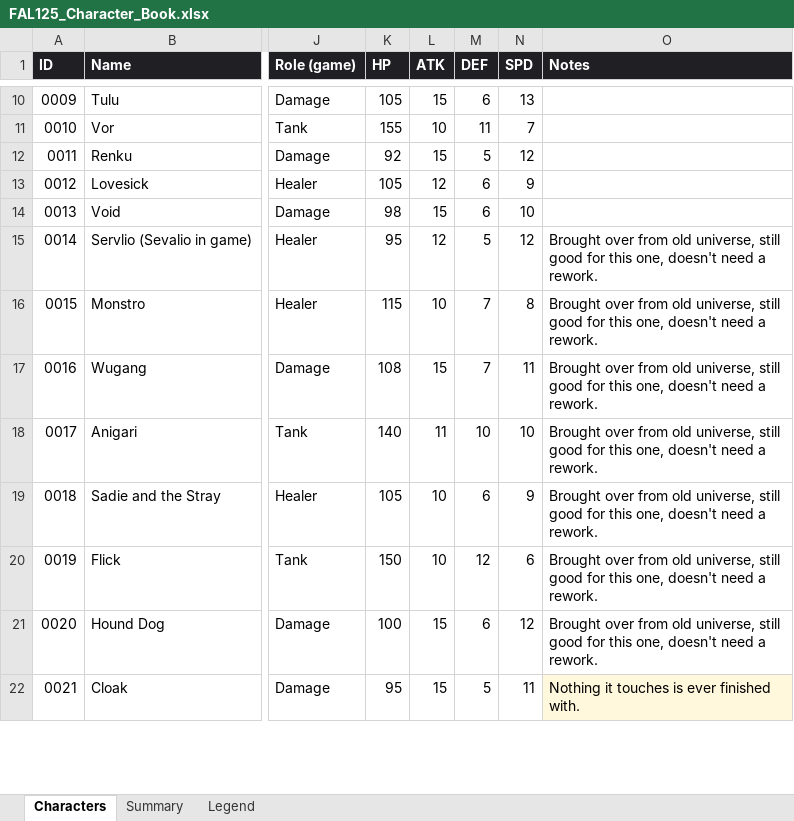
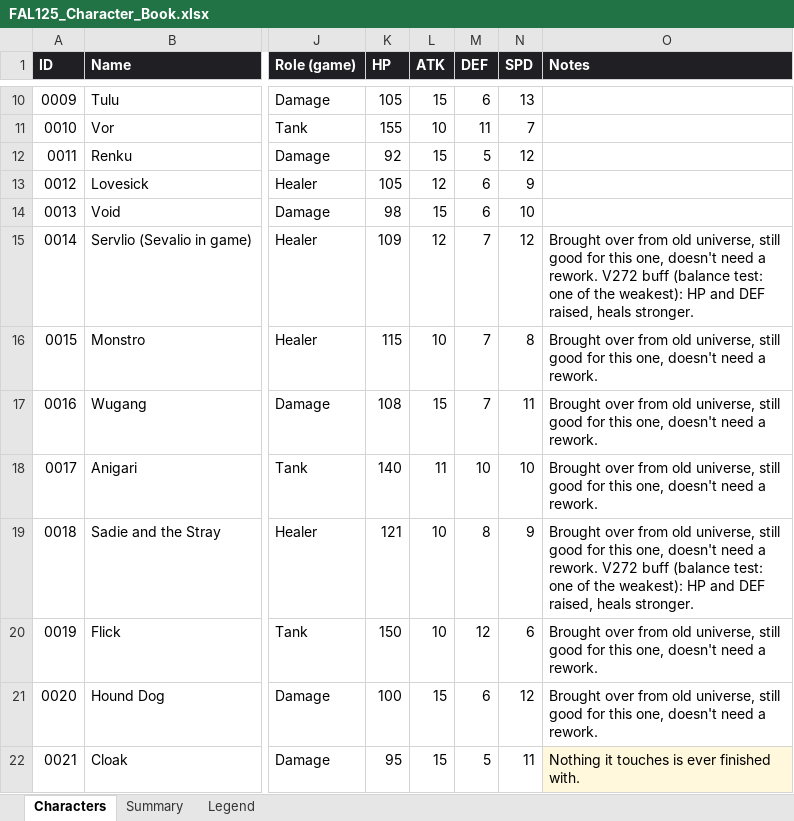
Before and after one commit to jtanis2009-design/Fal-125-Project-game, an Excel workbook: data/FAL125_Character_Book.xlsx, sheet Characters, drawn as a sheet; only a part is shown, gaps mark what is left out; values as stored, in another font and other column widths than the file's, no borders; charts and pictures not drawn; the diff covers the shown part only; the diff names each change by its address in the sheet, - before the commit and + after, or states it on an @@ line.

```diff
--- a/data/FAL125_Character_Book.xlsx (sheet Characters)
+++ b/data/FAL125_Character_Book.xlsx (sheet Characters)
-K15 (HP): 95
+K15 (HP): 109
-M15 (DEF): 5
+M15 (DEF): 7
-O15 (Notes): …a rework.
+O15 (Notes): …a rework. V272 buff (balance test: one of the weakest): HP and DEF raised, heals stronger.
-K19 (HP): 105
+K19 (HP): 121
-M19 (DEF): 6
+M19 (DEF): 8
-O19 (Notes): …a rework.
+O19 (Notes): …a rework. V272 buff (balance test: one of the weakest): HP and DEF raised, heals stronger.
```
Also changed, not shown: 30 edited cells elsewhere in this sheet, sheet Summary, 6 other files.
